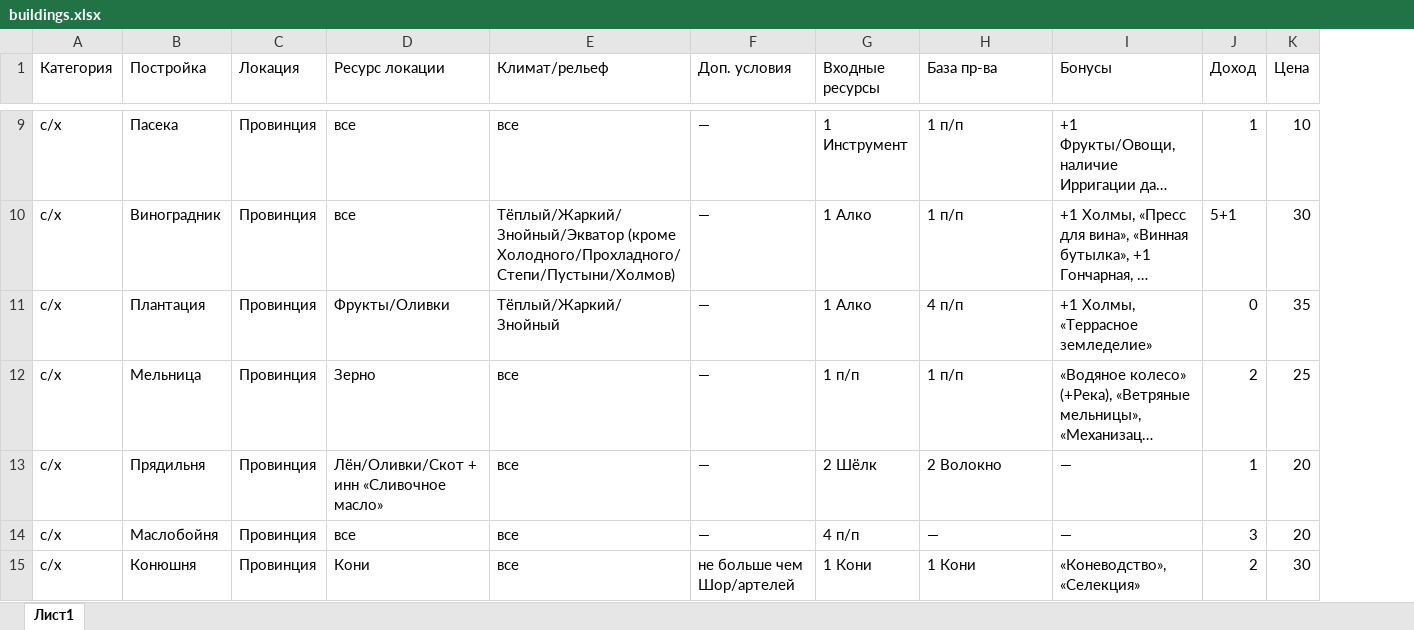
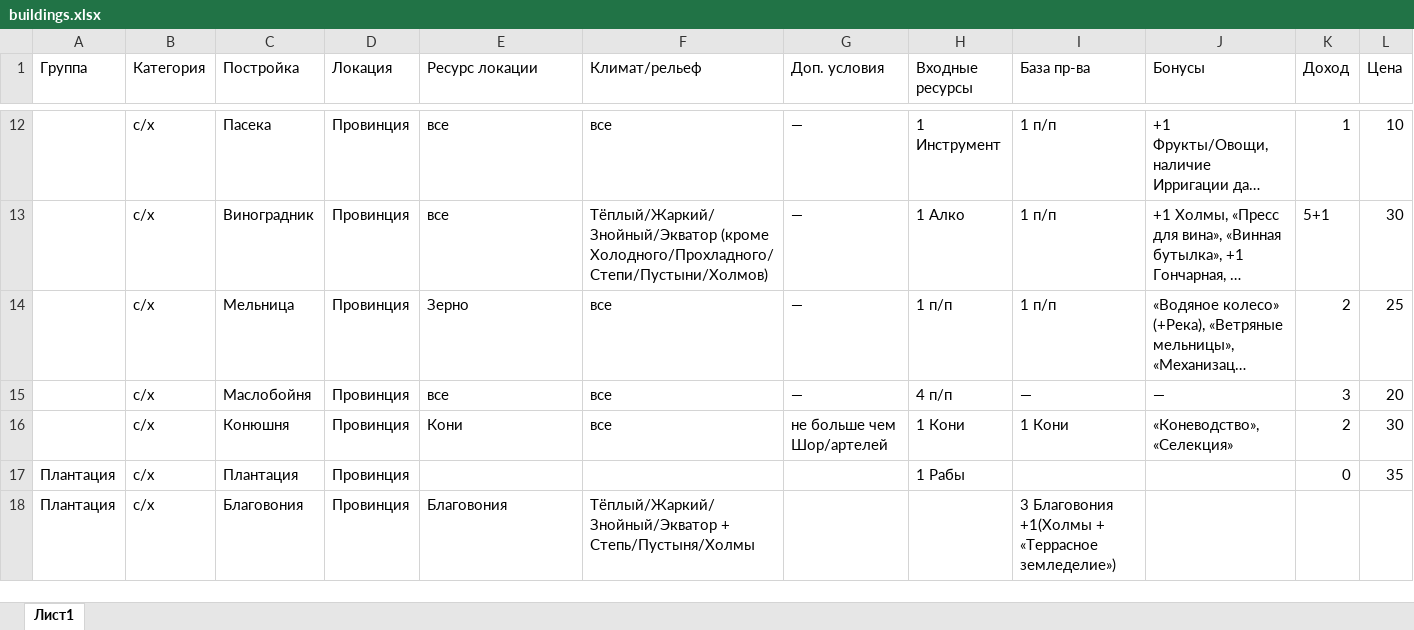
Before and after one commit to AllainDM/dipaeu26, an Excel workbook: dev/buildings.xlsx, sheet Лист1, drawn as a sheet; only a part is shown, gaps mark what is left out; long unchanged cells end in …; values as stored, in another font and other column widths than the file's, no cell formats; removed rows and columns are numbered as before the commit, all else as after; the diff covers the shown part only; the diff names each change by its address in the sheet, - before the commit and + after, or states it on an @@ line.

```diff
--- a/dev/buildings.xlsx (sheet Лист1)
+++ b/dev/buildings.xlsx (sheet Лист1)
+column A (Группа), empty
-row 11: с/х | Плантация | Провинция | Фрукты/Оливки | Тёплый/Жаркий/Знойный | — | 1 Алко | 4 п/п | +1 Холмы, «Террасное земледелие» | 0 | 35
-row 13: с/х | Прядильня | Провинция | Лён/Оливки/Скот + инн «Сливочное масло» | все | — | 2 Шёлк | 2 Волокно | — | 1 | 20
+row 17: Плантация | с/х | Плантация | Провинция |  |  |  | 1 Рабы |  |  | 0 | 35
+row 18: Плантация | с/х | Благовония | Провинция | Благовония | Тёплый/Жаркий/Знойный/Экватор + Степь/Пустыня/Холмы |  |  | 3 Благовония +1(Холмы + «Террасное земледелие»)
```
Also changed, not shown: 21 added rows, 7 removed rows and 19 edited cells elsewhere in this sheet, cell formats, 5 other files.
